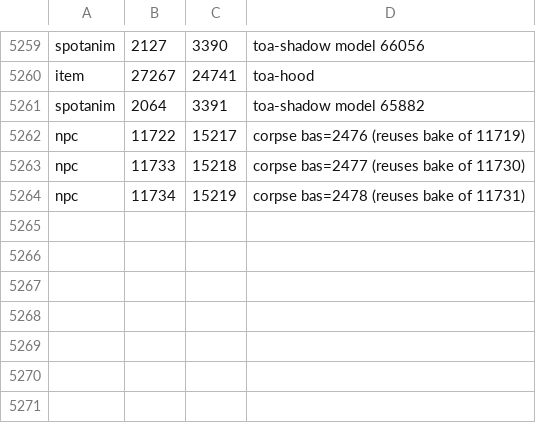
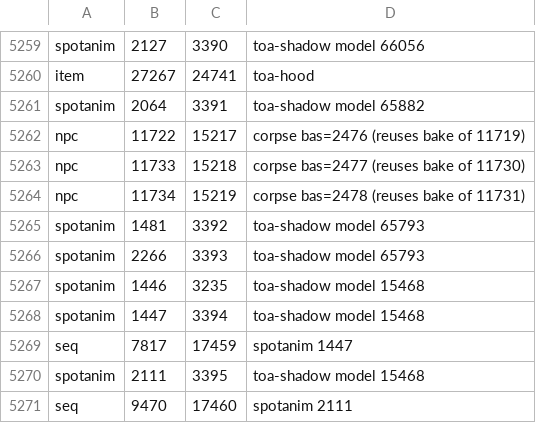
Before and after one commit to Meneerstink/game, a TSV file: data/cfg/toa/ids.tsv, drawn as a sheet; only a part is shown, gaps mark what is left out.

```diff
--- a/data/cfg/toa/ids.tsv
+++ b/data/cfg/toa/ids.tsv
@@ -5264 +5264,8 @@ npc	11733	15218	corpse bas=2477 (reuses bake of 11730)
 npc	11734	15219	corpse bas=2478 (reuses bake of 11731)
+spotanim	1481	3392	toa-shadow model 65793
+spotanim	2266	3393	toa-shadow model 65793
+spotanim	1446	3235	toa-shadow model 15468
+spotanim	1447	3394	toa-shadow model 15468
+seq	7817	17459	spotanim 1447
+spotanim	2111	3395	toa-shadow model 15468
+seq	9470	17460	spotanim 2111
```
Also changed, not shown: 4 other files.
